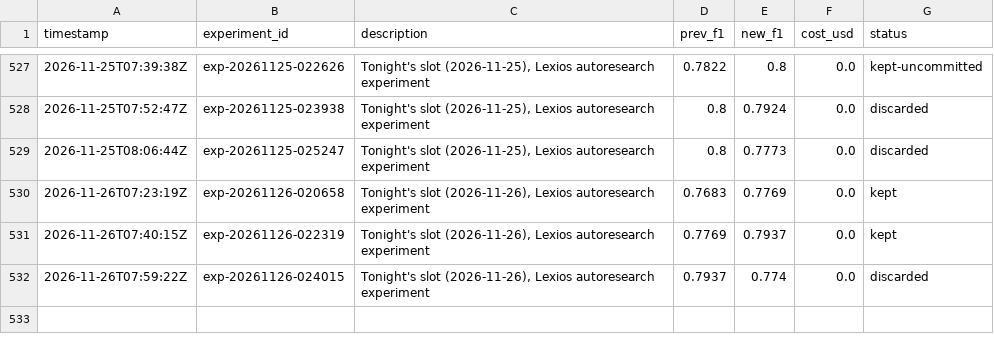
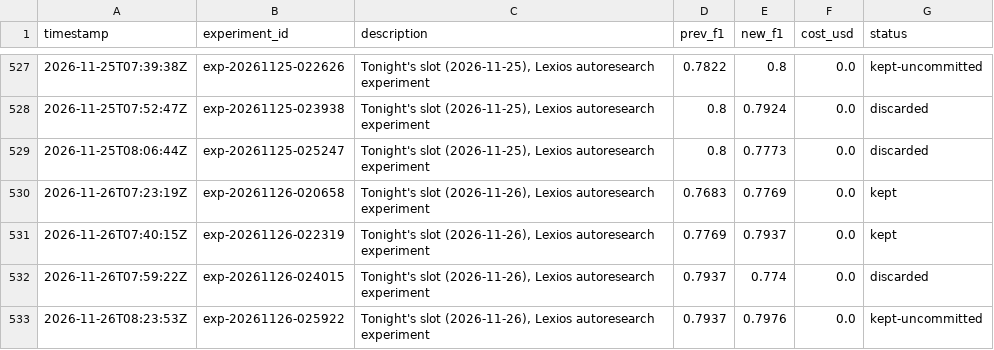
Before and after one commit to amruth9459/nanoclaw, a TSV file: groups/main/lexios-autoresearch/results.tsv, drawn as a sheet; only a part is shown, gaps mark what is left out; the diff names each change by its address in the sheet, - before the commit and + after, or states it on an @@ line.

```diff
--- a/groups/main/lexios-autoresearch/results.tsv
+++ b/groups/main/lexios-autoresearch/results.tsv
+row 533: 2026-11-26T08:23:53Z | exp-20261126-025922 | Tonight's slot (2026-11-26), Lexios autoresearch experiment | 0.7937 | 0.7976 | 0.0 | kept-uncommitted
```
Also changed, not shown: 1 other file.
